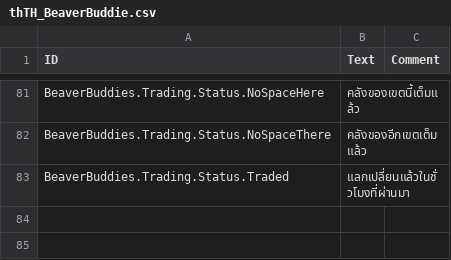
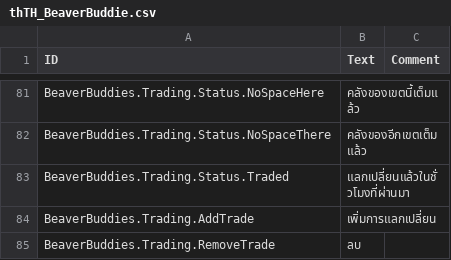
Before and after one commit to FezVrasta/BeaverBuddies-CoOp-PvP-Edition, a CSV file: BeaverBuddies/Localizations/thTH_BeaverBuddie.csv, drawn as a sheet; only a part is shown, gaps mark what is left out.

Commit message:
Let a Trading Post hold several trades, each with its own rate

```diff
--- a/BeaverBuddies/Localizations/thTH_BeaverBuddie.csv
+++ b/BeaverBuddies/Localizations/thTH_BeaverBuddie.csv
@@ -114 +114,3 @@ BeaverBuddies.Trading.Status.NoSpaceThere,"คลังของอีกเข
 BeaverBuddies.Trading.Status.Traded,"แลกเปลี่ยนแล้วในชั่วโมงที่ผ่านมา",""
+BeaverBuddies.Trading.AddTrade,"เพิ่มการแลกเปลี่ยน",""
+BeaverBuddies.Trading.RemoveTrade,"ลบ",""
```
Also changed, not shown: BeaverBuddies/Localizations/deDE_BeaverBuddie.csv, BeaverBuddies/Localizations/esES_BeaverBuddie.csv, 15 other files.
